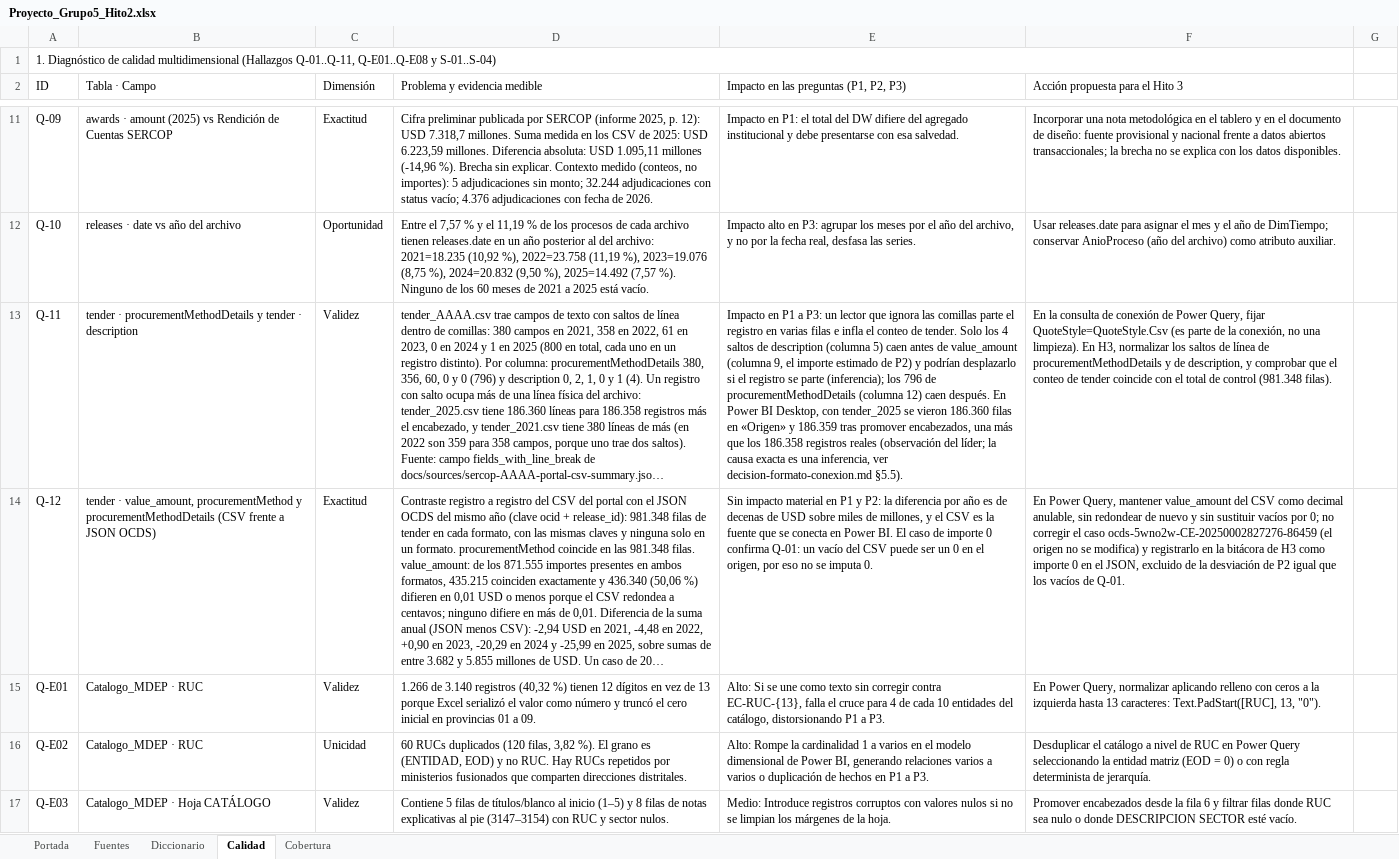
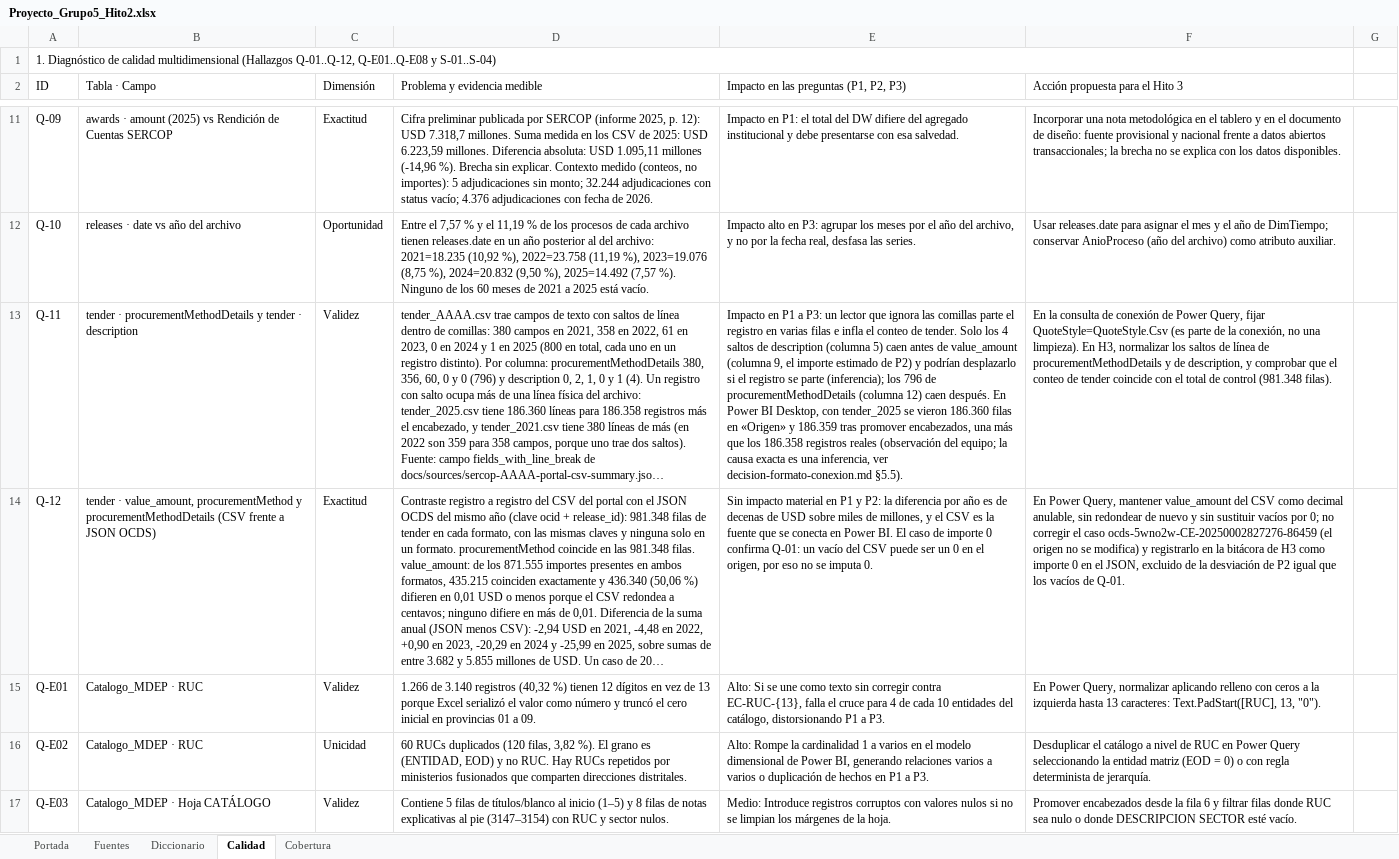
Before and after one commit to Vladimirjon/ec-gov-procurement-dw, an Excel workbook: deliverables/h2/Proyecto_Grupo5_Hito2.xlsx, sheet Calidad, drawn as a sheet; only a part is shown, gaps mark what is left out; long unchanged cells end in …; values as stored, in another font and other column widths than the file's, no cell formats; the diff covers the shown part only; the diff names each change by its address in the sheet, - before the commit and + after, or states it on an @@ line.

```diff
--- a/deliverables/h2/Proyecto_Grupo5_Hito2.xlsx (sheet Calidad)
+++ b/deliverables/h2/Proyecto_Grupo5_Hito2.xlsx (sheet Calidad)
-A1 (ID): …multidimensional (Hallazgos Q-01..Q-11, Q-E01..Q-E08 y…
+A1 (ID): …multidimensional (Hallazgos Q-01..Q-12, Q-E01..Q-E08 y…
-E13: …(observación del líder; la causa…
+E13: …(observación del equipo; la causa…
```
Also changed, not shown: 4 edited cells elsewhere in this sheet, sheet Diccionario, sheet Fuentes, sheet Cobertura, sheet Portada, cell formats, 13 other files.
